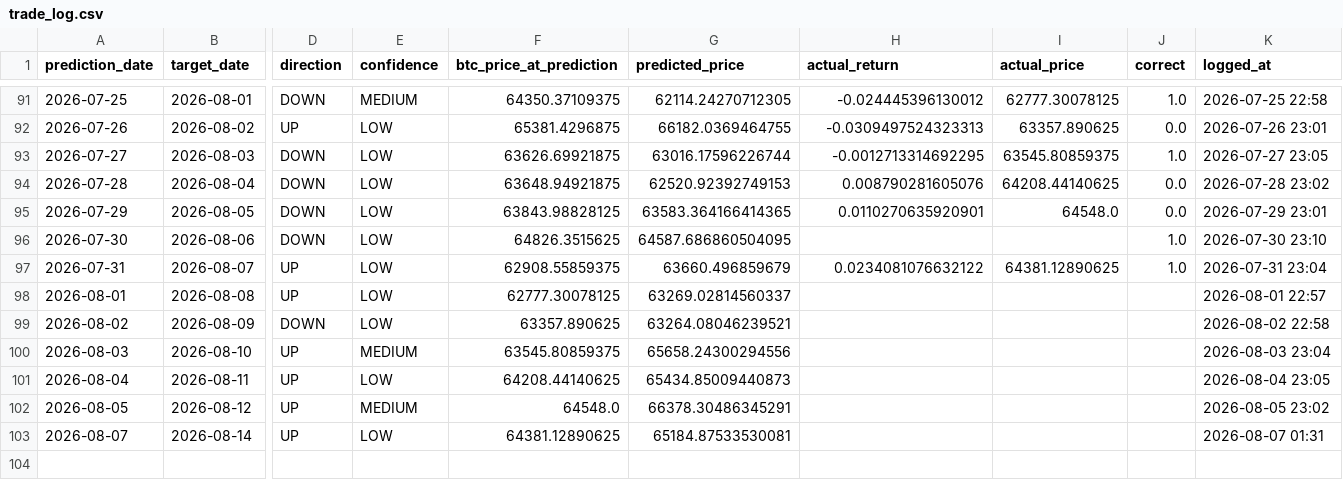
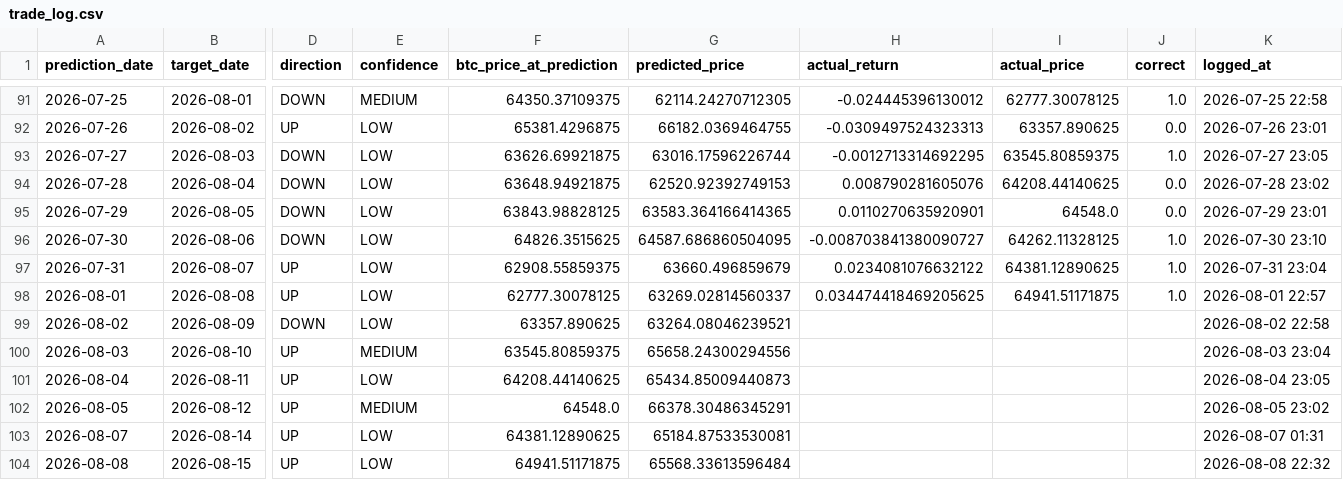
Before and after one commit to Marc-Seger/bitcoin-price-predictor-v2, a CSV file: app/data/trade_log.csv, drawn as a sheet; only a part is shown, gaps mark what is left out; rows hold the shown columns only; the diff names each change by its address in the sheet, - before the commit and + after, or states it on an @@ line.

```diff
--- a/app/data/trade_log.csv
+++ b/app/data/trade_log.csv
-H96 (actual_return): (empty)
+H96 (actual_return): -0.008703841380090727
-I96 (actual_price): (empty)
+I96 (actual_price): 64262.11328125
-H98 (actual_return): (empty)
+H98 (actual_return): 0.034474418469205625
-I98 (actual_price): (empty)
+I98 (actual_price): 64941.51171875
-J98 (correct): (empty)
+J98 (correct): 1.0
+row 104: 2026-08-08 | 2026-08-15 | UP | LOW | 64941.51171875 | 65568.33613596484 |  |  |  | 2026-08-08 22:32
```
Also changed, not shown: 1 other file.
